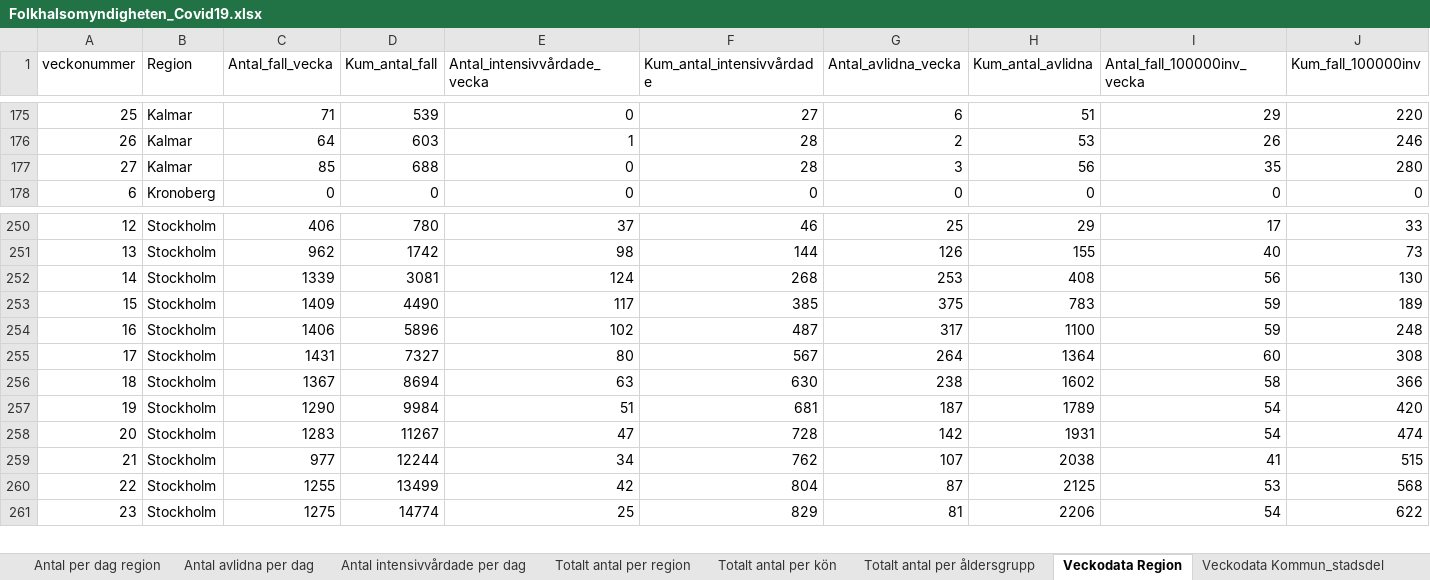
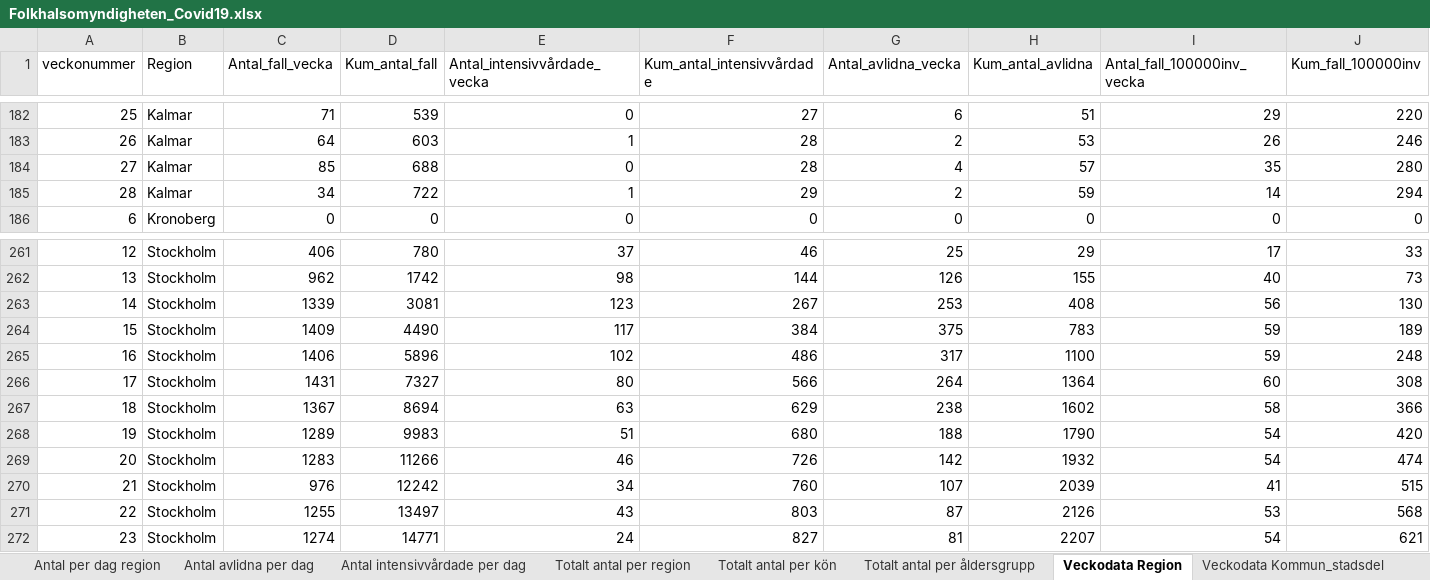
Before and after one commit to andersovelarsson/What-happens-with-covid19-in-the-future.-A-simulation, an Excel workbook: Folkhalsomyndigheten_Covid19.xlsx, sheet Veckodata Region, drawn as a sheet; only a part is shown, gaps mark what is left out; values as stored, in another font and other column widths than the file's, no borders; addresses are those after the commit; the diff covers the shown part only; the diff names each change by its address in the sheet, - before the commit and + after, or states it on an @@ line.

```diff
--- a/Folkhalsomyndigheten_Covid19.xlsx (sheet Veckodata Region)
+++ b/Folkhalsomyndigheten_Covid19.xlsx (sheet Veckodata Region)
-G184 (Antal_avlidna_vecka): 3
+G184 (Antal_avlidna_vecka): 4
-H184 (Kum_antal_avlidna): 56
+H184 (Kum_antal_avlidna): 57
+row 185: 28 | Kalmar | 34 | 722 | 1 | 29 | 2 | 59 | 14 | 294
-E263 (Antal_intensivvårdade_vecka): 124
+E263 (Antal_intensivvårdade_vecka): 123
-F263 (Kum_antal_intensivvårdade): 268
+F263 (Kum_antal_intensivvårdade): 267
-F264 (Kum_antal_intensivvårdade): 385
+F264 (Kum_antal_intensivvårdade): 384
-F265 (Kum_antal_intensivvårdade): 487
+F265 (Kum_antal_intensivvårdade): 486
-F266 (Kum_antal_intensivvårdade): 567
+F266 (Kum_antal_intensivvårdade): 566
-F267 (Kum_antal_intensivvårdade): 630
+F267 (Kum_antal_intensivvårdade): 629
-C268 (Antal_fall_vecka): 1290
+C268 (Antal_fall_vecka): 1289
-D268 (Kum_antal_fall): 9984
+D268 (Kum_antal_fall): 9983
-F268 (Kum_antal_intensivvårdade): 681
+F268 (Kum_antal_intensivvårdade): 680
-G268 (Antal_avlidna_vecka): 187
+G268 (Antal_avlidna_vecka): 188
-H268 (Kum_antal_avlidna): 1789
+H268 (Kum_antal_avlidna): 1790
-D269 (Kum_antal_fall): 11267
+D269 (Kum_antal_fall): 11266
-E269 (Antal_intensivvårdade_vecka): 47
+E269 (Antal_intensivvårdade_vecka): 46
-F269 (Kum_antal_intensivvårdade): 728
+F269 (Kum_antal_intensivvårdade): 726
-H269 (Kum_antal_avlidna): 1931
+H269 (Kum_antal_avlidna): 1932
-C270 (Antal_fall_vecka): 977
+C270 (Antal_fall_vecka): 976
-D270 (Kum_antal_fall): 12244
+D270 (Kum_antal_fall): 12242
-F270 (Kum_antal_intensivvårdade): 762
+F270 (Kum_antal_intensivvårdade): 760
-H270 (Kum_antal_avlidna): 2038
+H270 (Kum_antal_avlidna): 2039
-D271 (Kum_antal_fall): 13499
+D271 (Kum_antal_fall): 13497
-E271 (Antal_intensivvårdade_vecka): 42
+E271 (Antal_intensivvårdade_vecka): 43
-F271 (Kum_antal_intensivvårdade): 804
+F271 (Kum_antal_intensivvårdade): 803
-H271 (Kum_antal_avlidna): 2125
+H271 (Kum_antal_avlidna): 2126
-C272 (Antal_fall_vecka): 1275
+C272 (Antal_fall_vecka): 1274
-D272 (Kum_antal_fall): 14774
+D272 (Kum_antal_fall): 14771
-E272 (Antal_intensivvårdade_vecka): 25
+E272 (Antal_intensivvårdade_vecka): 24
-F272 (Kum_antal_intensivvårdade): 829
+F272 (Kum_antal_intensivvårdade): 827
-H272 (Kum_antal_avlidna): 2206
+H272 (Kum_antal_avlidna): 2207
-J272 (Kum_fall_100000inv): 622
+J272 (Kum_fall_100000inv): 621
```
Also changed, not shown: 21 added rows, 1 removed row and 141 edited cells elsewhere in this sheet, sheet Veckodata Kommun_stadsdel, sheet Antal per dag region, sheet Totalt antal per region, sheet Antal avlidna per dag, sheet Totalt antal per åldersgrupp, sheet Totalt antal per kön, 1 more sheet, other sheet tabs.
